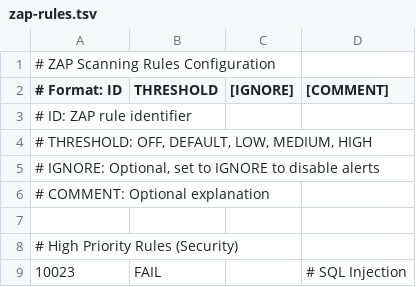
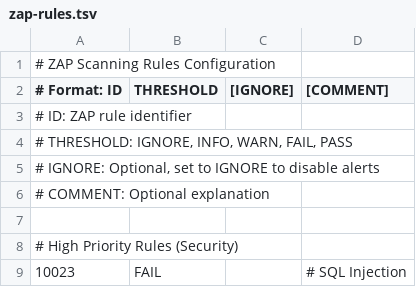
Before and after one commit to machsheltie/Equoria, a TSV file: .github/zap-rules.tsv, drawn as a sheet; only a part is shown.

Commit message:
fix(ci): update zap-rules.tsv header comment to match new thresholds

```diff
--- a/.github/zap-rules.tsv
+++ b/.github/zap-rules.tsv
@@ -3,3 +3,3 @@
 # ID: ZAP rule identifier
-# THRESHOLD: OFF, DEFAULT, LOW, MEDIUM, HIGH
+# THRESHOLD: IGNORE, INFO, WARN, FAIL, PASS
 # IGNORE: Optional, set to IGNORE to disable alerts
```
